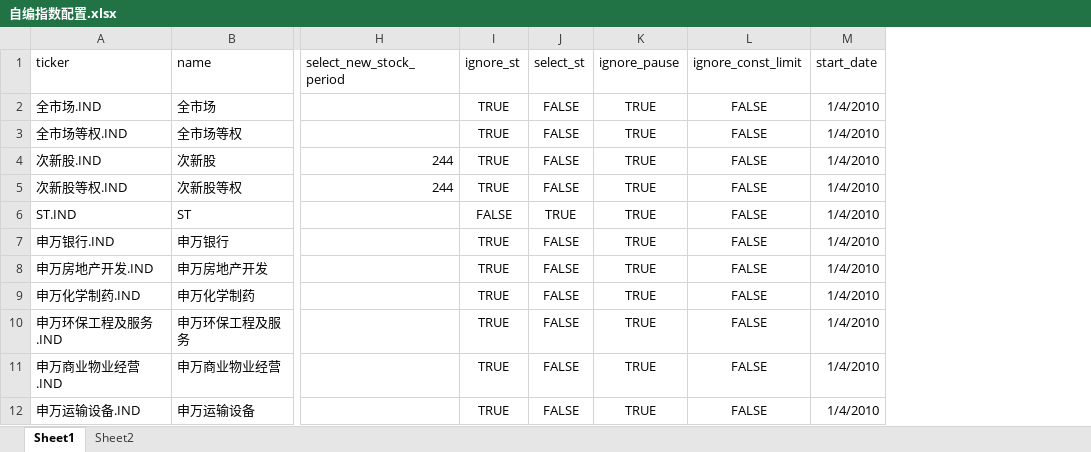
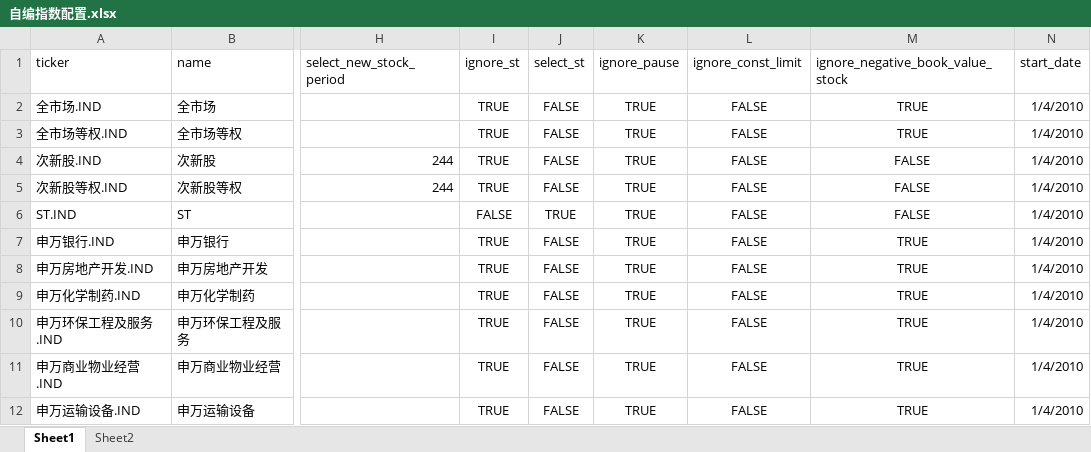
Before and after one commit to jicewarwick/AShareData, an Excel workbook: AShareData/data/自编指数配置.xlsx, sheet Sheet1, drawn as a sheet; only a part is shown, gaps mark what is left out; values as stored, in another font and other column widths than the file's, no borders; the diff names each change by its address in the sheet, - before the commit and + after, or states it on an @@ line.

```diff
--- a/AShareData/data/自编指数配置.xlsx (sheet Sheet1)
+++ b/AShareData/data/自编指数配置.xlsx (sheet Sheet1)
+column M (ignore_negative_book_value_stock), rows 2-12: TRUE | TRUE | FALSE | FALSE | FALSE | TRUE | TRUE | TRUE | TRUE | TRUE | TRUE
```
Also changed, not shown: 2 other files.
